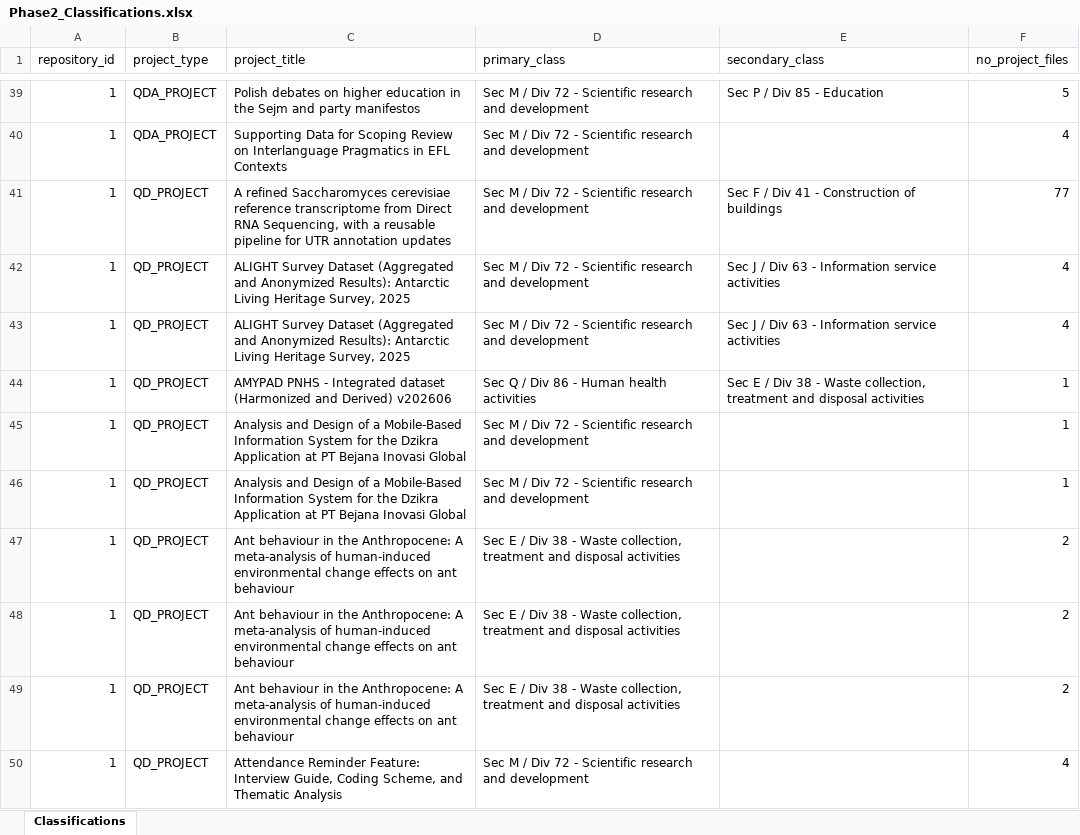
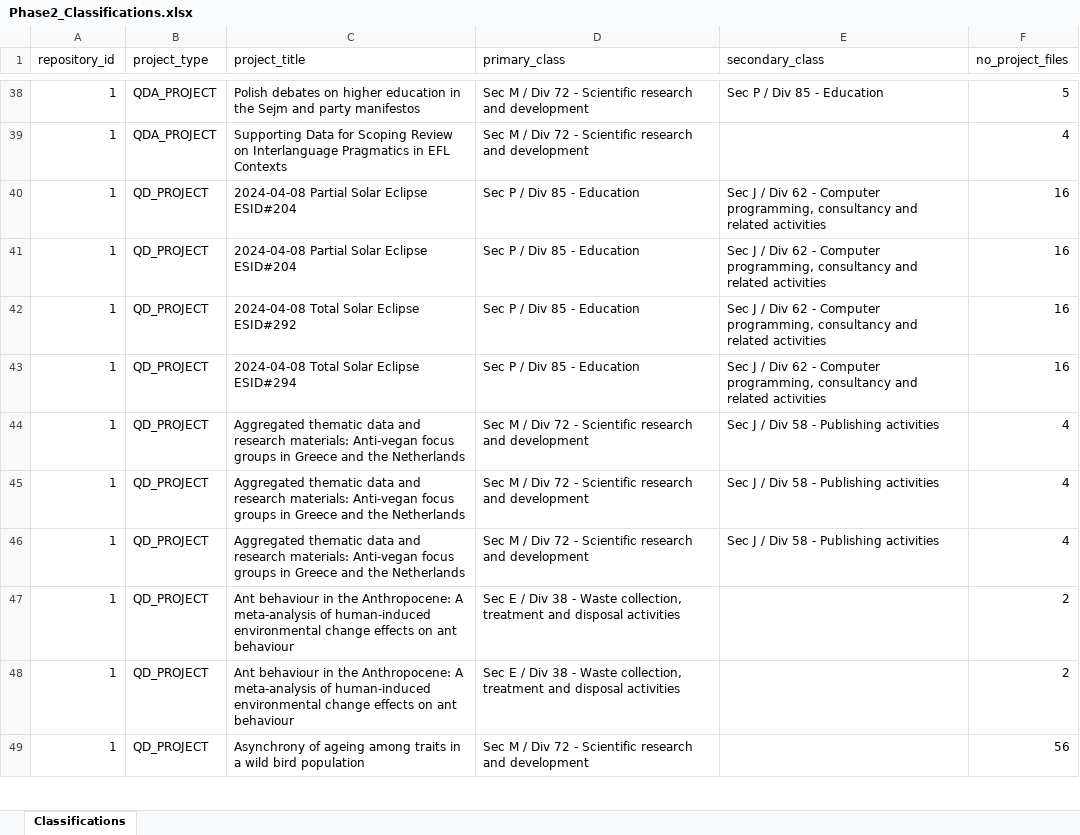
Before and after one commit to Nafas1992/Seeding-QDArchive, an Excel workbook: Phase2_Classifications.xlsx, sheet Classifications, drawn as a sheet; only a part is shown, gaps mark what is left out; values as stored, in another font and other column widths than the file's, no borders; removed rows and columns are numbered as before the commit, all else as after; the diff covers the shown part only; the diff names each change by its address in the sheet, - before the commit and + after, or states it on an @@ line.

```diff
--- a/Phase2_Classifications.xlsx (sheet Classifications)
+++ b/Phase2_Classifications.xlsx (sheet Classifications)
-C40 (project_title): A refined Saccharomyces cerevisiae reference transcriptome from Direct RNA Sequencing, with a reusable pipeline for UTR annotation updates
+C40 (project_title): 2024-04-08 Partial Solar Eclipse ESID#204
-D40 (primary_class): Sec M / Div 72 - Scientific research and development
+D40 (primary_class): Sec P / Div 85 - Education
-E40 (secondary_class): Sec F / Div 41 - Construction of buildings
+E40 (secondary_class): Sec J / Div 62 - Computer programming, consultancy and related activities
-F40 (no_project_files): 77
+F40 (no_project_files): 16
+row 41: 1 | QD_PROJECT | 2024-04-08 Partial Solar Eclipse ESID#204 | Sec P / Div 85 - Education | Sec J / Div 62 - Computer programming, consultancy and related activities | 16
+row 42: 1 | QD_PROJECT | 2024-04-08 Total Solar Eclipse ESID#292 | Sec P / Div 85 - Education | Sec J / Div 62 - Computer programming, consultancy and related activities | 16
+row 43: 1 | QD_PROJECT | 2024-04-08 Total Solar Eclipse ESID#294 | Sec P / Div 85 - Education | Sec J / Div 62 - Computer programming, consultancy and related activities | 16
-C44:C45 (project_title): ALIGHT Survey Dataset (Aggregated and Anonymized Results): Antarctic Living Heritage Survey, 2025
+C44:C45 (project_title): Aggregated thematic data and research materials: Anti-vegan focus groups in Greece and the Netherlands
-E44:E45 (secondary_class): Sec J / Div 63 - Information service activities
+E44:E45 (secondary_class): Sec J / Div 58 - Publishing activities
-row 44: 1 | QD_PROJECT | AMYPAD PNHS - Integrated dataset (Harmonized and Derived) v202606 | Sec Q / Div 86 - Human health activities | Sec E / Div 38 - Waste collection, treatment and disposal activities | 1
-C46 (project_title): Analysis and Design of a Mobile-Based Information System for the Dzikra Application at PT Bejana Inovasi Global
+C46 (project_title): Aggregated thematic data and research materials: Anti-vegan focus groups in Greece and the Netherlands
-E46 (secondary_class): (empty)
+E46 (secondary_class): Sec J / Div 58 - Publishing activities
-F46 (no_project_files): 1
+F46 (no_project_files): 4
-row 46: 1 | QD_PROJECT | Analysis and Design of a Mobile-Based Information System for the Dzikra Application at PT Bejana Inovasi Global | Sec M / Div 72 - Scientific research and development |  | 1
-row 49: 1 | QD_PROJECT | Ant behaviour in the Anthropocene: A meta-analysis of human-induced environmental change effects on ant behaviour | Sec E / Div 38 - Waste collection, treatment and disposal activities |  | 2
-C49 (project_title): Attendance Reminder Feature: Interview Guide, Coding Scheme, and Thematic Analysis
+C49 (project_title): Asynchrony of ageing among traits in a wild bird population
-F49 (no_project_files): 4
+F49 (no_project_files): 56
```
Also changed, not shown: 29 added rows, 29 removed rows and 165 edited cells elsewhere in this sheet, 2 other files.
